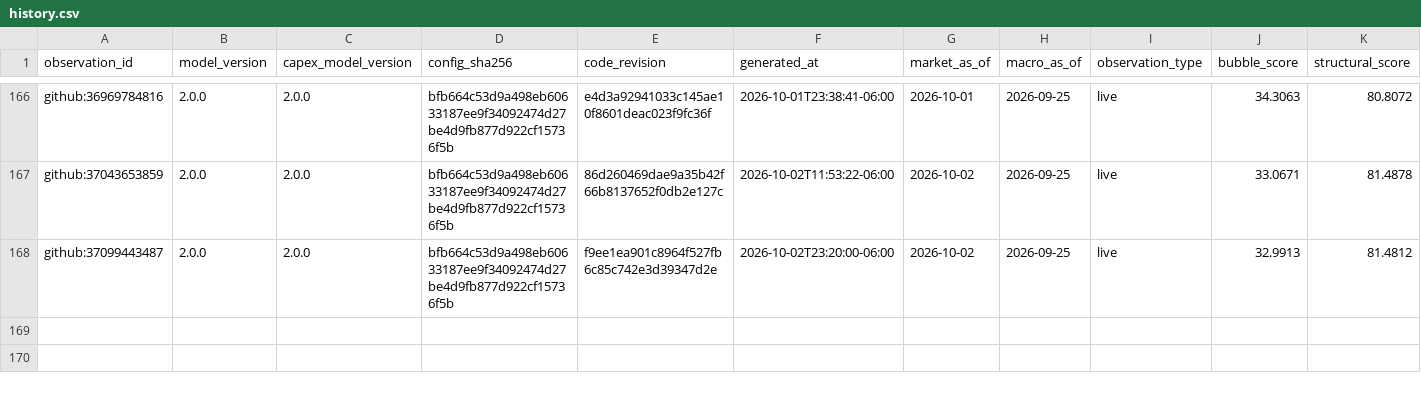
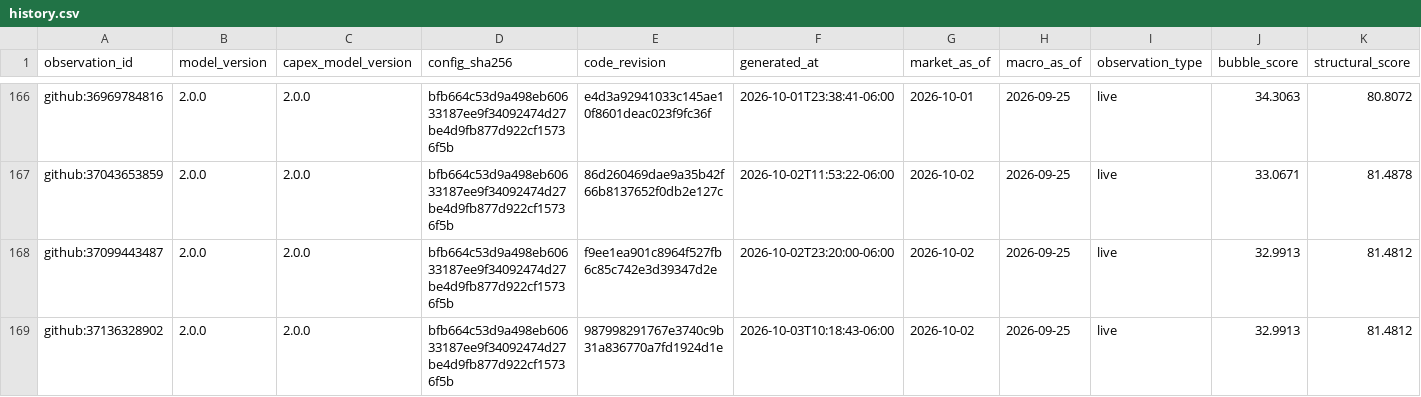
Before and after one commit to Bluxor-ai/radar-de-la-burbuja-ia, a CSV file: data/history.csv, drawn as a sheet; only a part is shown, gaps mark what is left out; rows hold the shown columns only; the diff names each change by its address in the sheet, - before the commit and + after, or states it on an @@ line.

```diff
--- a/data/history.csv
+++ b/data/history.csv
+row 169: github:37136328902 | 2.0.0 | 2.0.0 | bfb664c53d9a498eb60633187ee9f34092474d27be4d9fb877d922cf15736f5b | 987998291767e3740c9b31a836770a7fd1924d1e | 2026-10-03T10:18:43-06:00 | 2026-10-02 | 2026-09-25 | live | 32.9913 | 81.4812
```
Also changed, not shown: data/gpu_price_history.csv, public/gpu_price_history.csv, 6 other files.
